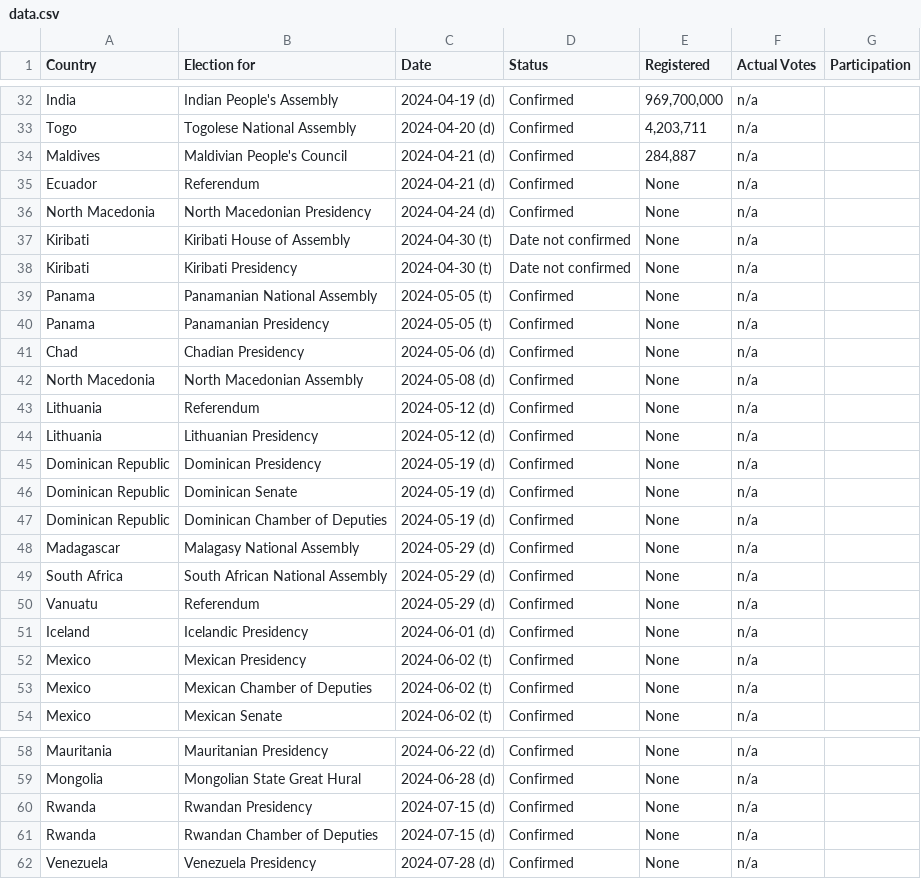
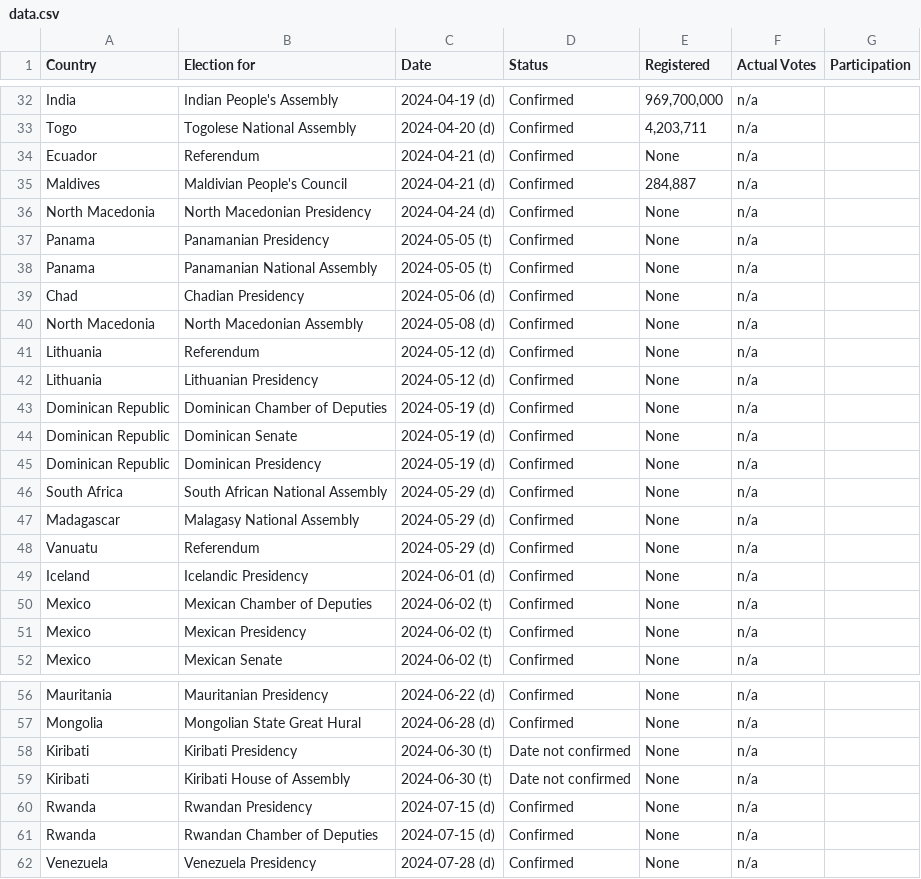
Before and after one commit to katrventura/elections-scraper, a CSV file: data.csv, drawn as a sheet; only a part is shown, gaps mark what is left out; the diff covers the shown part only.

```diff
--- a/data.csv
+++ b/data.csv
@@ -44,9 +44,7 @@ India,Indian People's Assembly,2024-04-19 (d),Confirmed,"969,700,000",n/a,
 Togo,Togolese National Assembly,2024-04-20 (d),Confirmed,"4,203,711",n/a,
+Ecuador,Referendum,2024-04-21 (d),Confirmed,None,n/a,
 Maldives,Maldivian People's Council,2024-04-21 (d),Confirmed,"284,887",n/a,
-Ecuador,Referendum,2024-04-21 (d),Confirmed,None,n/a,
 North Macedonia,North Macedonian Presidency,2024-04-24 (d),Confirmed,None,n/a,
-Kiribati,Kiribati House of Assembly,2024-04-30 (t),Date not confirmed,None,n/a,
-Kiribati,Kiribati Presidency,2024-04-30 (t),Date not confirmed,None,n/a,
+Panama,Panamanian Presidency,2024-05-05 (t),Confirmed,None,n/a,
 Panama,Panamanian National Assembly,2024-05-05 (t),Confirmed,None,n/a,
-Panama,Panamanian Presidency,2024-05-05 (t),Confirmed,None,n/a,
 Chad,Chadian Presidency,2024-05-06 (d),Confirmed,None,n/a,
@@ -55,11 +53,11 @@ Lithuania,Referendum,2024-05-12 (d),Confirmed,None,n/a,
 Lithuania,Lithuanian Presidency,2024-05-12 (d),Confirmed,None,n/a,
+Dominican Republic,Dominican Chamber of Deputies,2024-05-19 (d),Confirmed,None,n/a,
+Dominican Republic,Dominican Senate,2024-05-19 (d),Confirmed,None,n/a,
 Dominican Republic,Dominican Presidency,2024-05-19 (d),Confirmed,None,n/a,
-Dominican Republic,Dominican Senate,2024-05-19 (d),Confirmed,None,n/a,
-Dominican Republic,Dominican Chamber of Deputies,2024-05-19 (d),Confirmed,None,n/a,
+South Africa,South African National Assembly,2024-05-29 (d),Confirmed,None,n/a,
 Madagascar,Malagasy National Assembly,2024-05-29 (d),Confirmed,None,n/a,
-South Africa,South African National Assembly,2024-05-29 (d),Confirmed,None,n/a,
 Vanuatu,Referendum,2024-05-29 (d),Confirmed,None,n/a,
 Iceland,Icelandic Presidency,2024-06-01 (d),Confirmed,None,n/a,
+Mexico,Mexican Chamber of Deputies,2024-06-02 (t),Confirmed,None,n/a,
 Mexico,Mexican Presidency,2024-06-02 (t),Confirmed,None,n/a,
-Mexico,Mexican Chamber of Deputies,2024-06-02 (t),Confirmed,None,n/a,
 Mexico,Mexican Senate,2024-06-02 (t),Confirmed,None,n/a,
@@ -70,2 +68,4 @@ Mauritania,Mauritanian Presidency,2024-06-22 (d),Confirmed,None,n/a,
 Mongolia,Mongolian State Great Hural,2024-06-28 (d),Confirmed,None,n/a,
+Kiribati,Kiribati Presidency,2024-06-30 (t),Date not confirmed,None,n/a,
+Kiribati,Kiribati House of Assembly,2024-06-30 (t),Date not confirmed,None,n/a,
 Rwanda,Rwandan Presidency,2024-07-15 (d),Confirmed,None,n/a,
```
Also changed, not shown: 2 moved rows elsewhere in this file.
